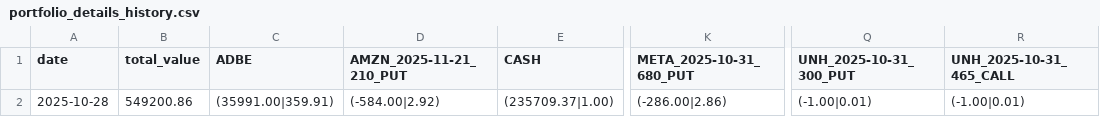
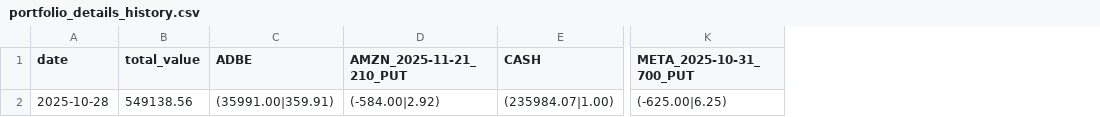
Before and after one commit to zhuangzhuang131419/stock_monitor, a CSV file: data/portfolio_details_history.csv, drawn as a sheet; only a part is shown, gaps mark what is left out; removed rows and columns are numbered as before the commit, all else as after; the diff names each change by its address in the sheet, - before the commit and + after, or states it on an @@ line.

```diff
--- a/data/portfolio_details_history.csv
+++ b/data/portfolio_details_history.csv
-column K (META_2025-10-31_680_PUT), row 2: (-286.00|2.86)
+column K (META_2025-10-31_700_PUT), row 2: (-625.00|6.25)
-column Q (UNH_2025-10-31_300_PUT), row 2: (-1.00|0.01)
-column R (UNH_2025-10-31_465_CALL), row 2: (-1.00|0.01)
-B2 (total_value): 549200.86
+B2 (total_value): 549138.56
-E2 (CASH): (235709.37|1.00)
+E2 (CASH): (235984.07|1.00)
```
Also changed, not shown: 4 other files.
